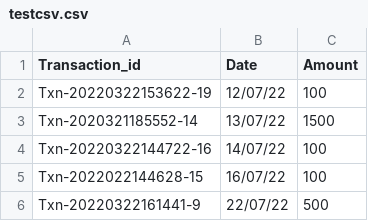
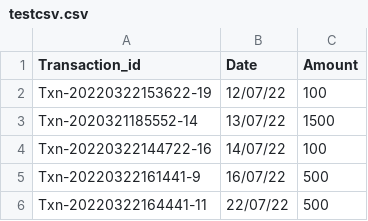
Before and after one commit to amanparkplus/csv_test, a CSV file: testcsv.csv, drawn as a sheet.

Commit message:
Update testcsv.csv

```diff
--- a/testcsv.csv
+++ b/testcsv.csv
@@ -4,3 +4,3 @@ Txn-2020321185552-14,13/07/22,1500
 Txn-20220322144722-16,14/07/22,100
-Txn-2022022144628-15,16/07/22,100
-Txn-20220322161441-9,22/07/22,500
+Txn-20220322161441-9,16/07/22,500
+Txn-20220322164441-11,22/07/22,500
```
